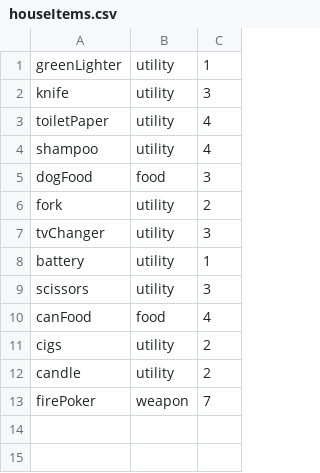
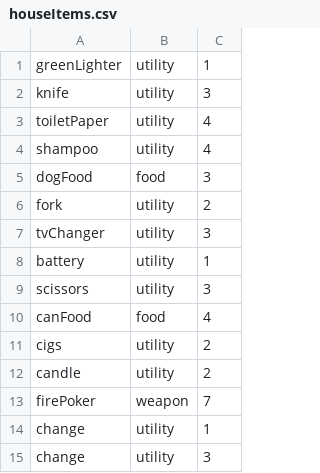
Before and after one commit to asfopoo/profile-site, a CSV file: src/gamePersist/res/houseItems.csv, drawn as a sheet.

Commit message:
Servets jsp and items

```diff
--- a/src/gamePersist/res/houseItems.csv
+++ b/src/gamePersist/res/houseItems.csv
@@ -13 +13,3 @@ candle|utility|2
 firePoker|weapon|7
+change|utility|1
+change|utility|3
```
Also changed, not shown: 13 other files.
